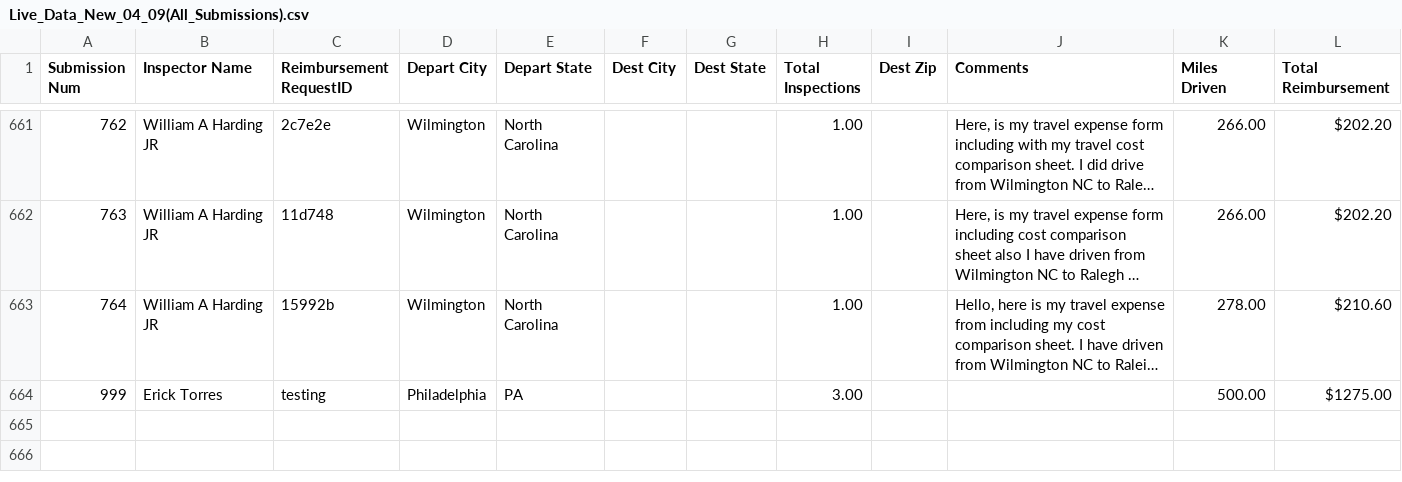
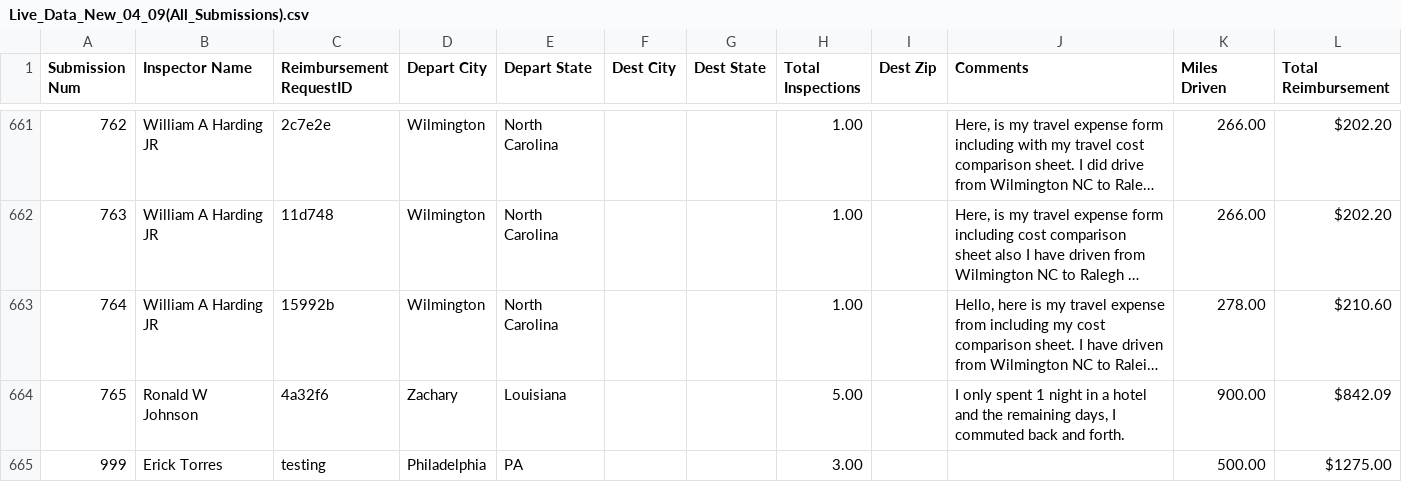
Before and after one commit to MalavikaKalani/Report-Automation-Tool, a CSV file: Live_Data_New_04_09(All_Submissions).csv, drawn as a sheet; only a part is shown, gaps mark what is left out; long unchanged cells end in …; the diff names each change by its address in the sheet, - before the commit and + after, or states it on an @@ line.

```diff
--- a/Live_Data_New_04_09(All_Submissions).csv
+++ b/Live_Data_New_04_09(All_Submissions).csv
+row 664: 765 | Ronald W Johnson | 4a32f6 | Zachary | Louisiana |  |  | 5.00 |  | I only spent 1 night in a hotel and the remaining days, I commuted back and forth. | 900.00 | $842.09
```
Also changed, not shown: Live_Data_New_04_09(Inspections).csv, Live_Data_New_04_09(Per Diem).csv, 1 other file.
